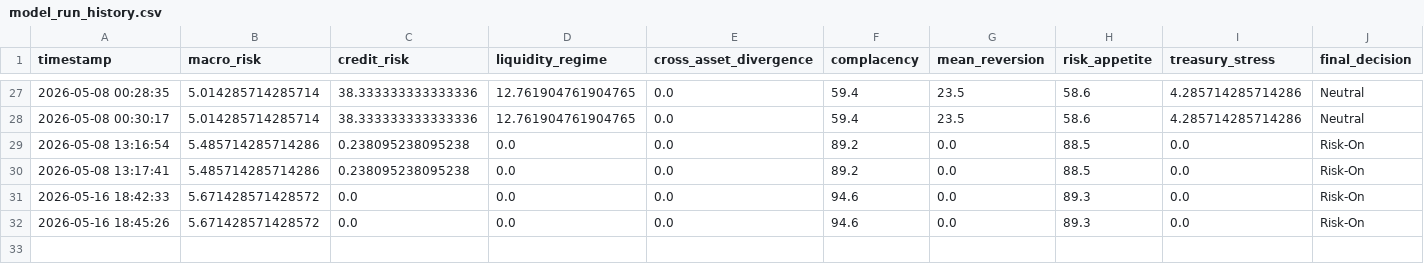
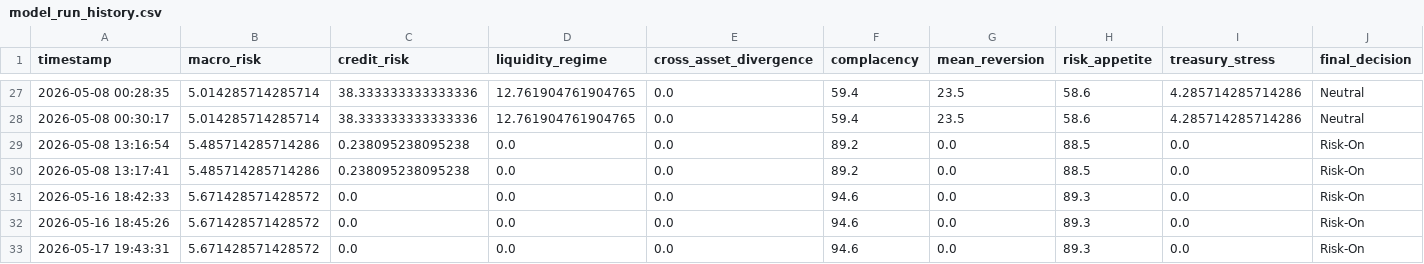
Before and after one commit to AaronMAlbright/credit-risk-dashboard, a CSV file: history/model_run_history.csv, drawn as a sheet; only a part is shown, gaps mark what is left out; rows hold the shown columns only; the diff names each change by its address in the sheet, - before the commit and + after, or states it on an @@ line.

```diff
--- a/history/model_run_history.csv
+++ b/history/model_run_history.csv
+row 33: 2026-05-17 19:43:31 | 5.671428571428572 | 0.0 | 0.0 | 0.0 | 94.6 | 0.0 | 89.3 | 0.0 | Risk-On
```
Also changed, not shown: 1 other file.
